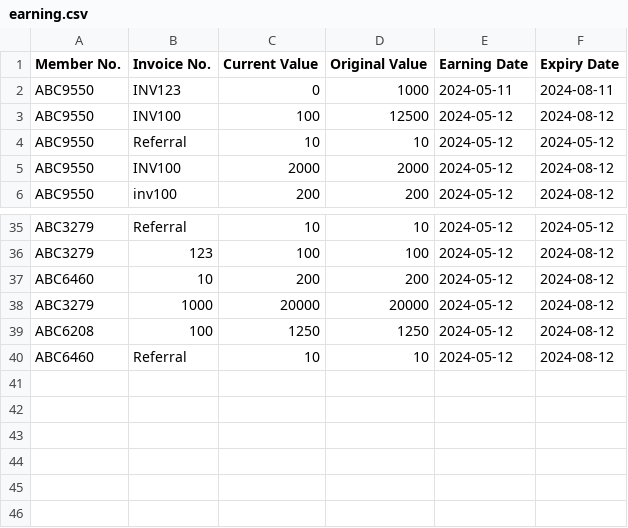
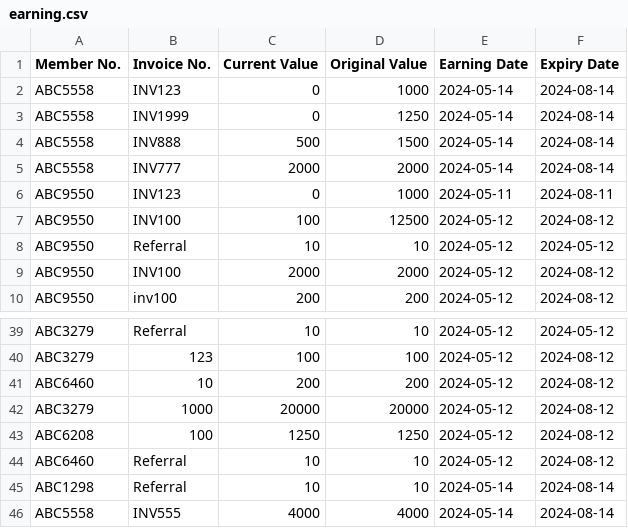
Before and after one commit to QuintonPang/Rewards-System, a CSV file: earning.csv, drawn as a sheet; only a part is shown, gaps mark what is left out.

```diff
--- a/earning.csv
+++ b/earning.csv
@@ -1,2 +1,6 @@
 Member No.,Invoice No.,Current Value,Original Value,Earning Date,Expiry Date
+ABC5558,INV123,0,1000,2024-05-14,2024-08-14
+ABC5558,INV1999,0,1250,2024-05-14,2024-08-14
+ABC5558,INV888,500,1500,2024-05-14,2024-08-14
+ABC5558,INV777,2000,2000,2024-05-14,2024-08-14
 ABC9550,INV123,0,1000,2024-05-11,2024-08-11
@@ -40 +44,3 @@ ABC6208,100,1250,1250,2024-05-12,2024-08-12
 ABC6460,Referral,10,10,2024-05-12,2024-08-12
+ABC1298,Referral,10,10,2024-05-14,2024-08-14
+ABC5558,INV555,4000,4000,2024-05-14,2024-08-14
```
Also changed, not shown: 5 other files.
